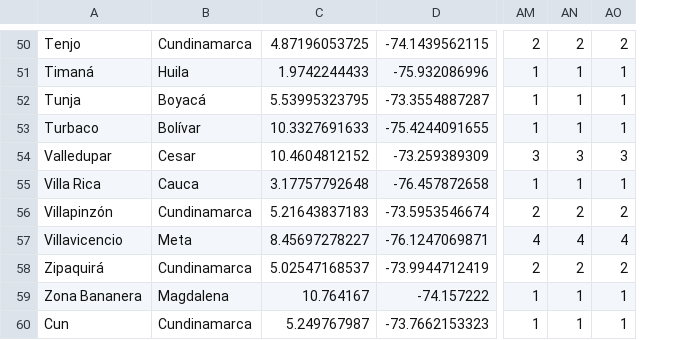
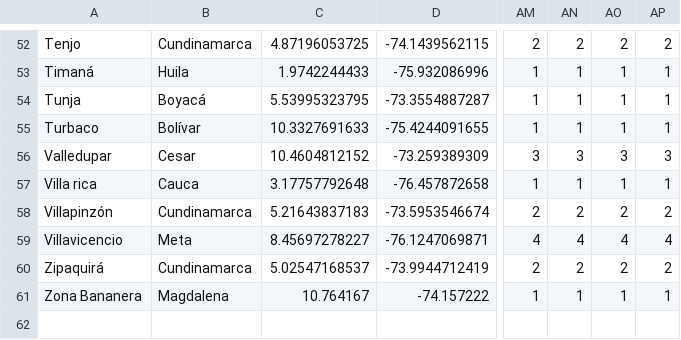
Before and after one commit to CovidDataProject/DataCovid19Colombia, a CSV file: covid_19_data_colombia/covid_19_time_series/time_series_covid19_deaths.csv, drawn as a sheet; only a part is shown, gaps mark what is left out; addresses are those after the commit; the diff covers the shown part only; the diff names each change by its address in the sheet, - before the commit and + after, or states it on an @@ line.

```diff
--- a/covid_19_data_colombia/covid_19_time_series/time_series_covid19_deaths.csv
+++ b/covid_19_data_colombia/covid_19_time_series/time_series_covid19_deaths.csv
+column AP, rows 52-61: 2 | 1 | 1 | 1 | 3 | 1 | 2 | 4 | 2 | 1
-A57: Villa Rica
+A57: Villa rica
@@ row 60 moved to row 15: Cun @@
```
Also changed, not shown: 1 added row and 10 edited cells elsewhere in this file, covid_19_data_colombia/covid_19_time_series/time_series_covid19_confirmed.csv, covid_19_data_colombia/covid_19_time_series/time_series_covid19_recovered.csv.
